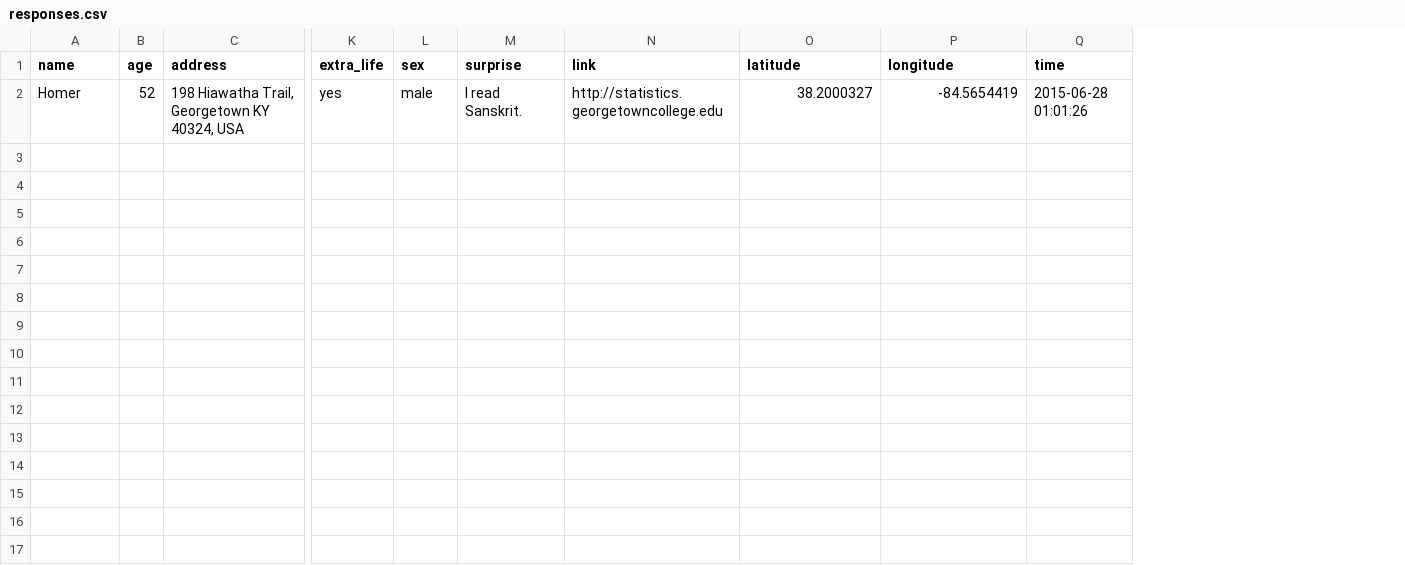
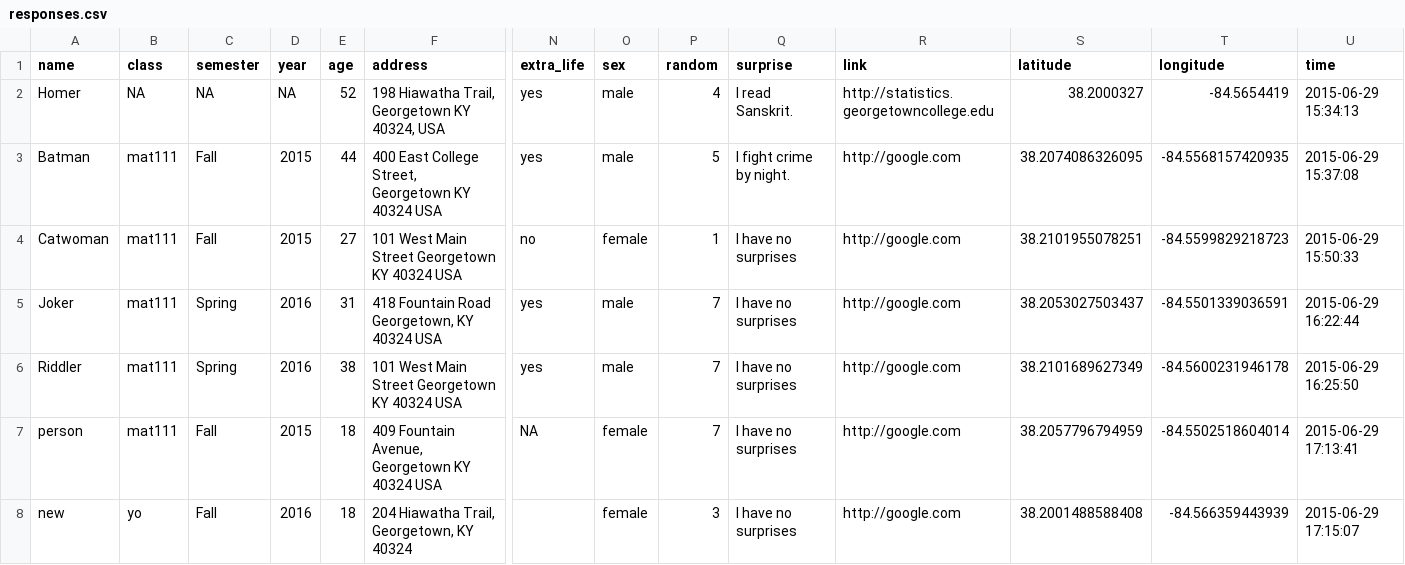
Before and after one commit to homerhanumat/shinyGC, a CSV file: GetToKnow/responses.csv, drawn as a sheet; only a part is shown, gaps mark what is left out; addresses are those after the commit; rows hold the shown columns only; the diff names each change by its address in the sheet, - before the commit and + after, or states it on an @@ line.

```diff
--- a/GetToKnow/responses.csv
+++ b/GetToKnow/responses.csv
+column B (class), row 2: NA
+column C (semester), row 2: NA
+column D (year), row 2: NA
+column P (random), row 2: 4
-U2 (time): 2015-06-28 01:01:26
+U2 (time): 2015-06-29 15:34:13
+row 3: Batman | mat111 | Fall | 2015 | 44 | 400 East College Street, Georgetown KY 40324 USA | yes | male | 5 | I fight crime by night. | http://google.com | 38.2074086326095 | -84.5568157420935 | 2015-06-29 15:37:08
+row 4: Catwoman | mat111 | Fall | 2015 | 27 | 101 West Main Street Georgetown KY 40324 USA | no | female | 1 | I have no surprises | http://google.com | 38.2101955078251 | -84.5599829218723 | 2015-06-29 15:50:33
+row 5: Joker | mat111 | Spring | 2016 | 31 | 418 Fountain Road Georgetown, KY 40324 USA | yes | male | 7 | I have no surprises | http://google.com | 38.2053027503437 | -84.5501339036591 | 2015-06-29 16:22:44
+row 6: Riddler | mat111 | Spring | 2016 | 38 | 101 West Main Street Georgetown KY 40324 USA | yes | male | 7 | I have no surprises | http://google.com | 38.2101689627349 | -84.5600231946178 | 2015-06-29 16:25:50
+row 7: person | mat111 | Fall | 2015 | 18 | 409 Fountain Avenue, Georgetown KY 40324 USA | NA | female | 7 | I have no surprises | http://google.com | 38.2057796794959 | -84.5502518604014 | 2015-06-29 17:13:41
+row 8: new | yo | Fall | 2016 | 18 | 204 Hiawatha Trail, Georgetown, KY 40324 |  | female | 3 | I have no surprises | http://google.com | 38.2001488588408 | -84.566359443939 | 2015-06-29 17:15:07
```
Also changed, not shown: 2 other files.
